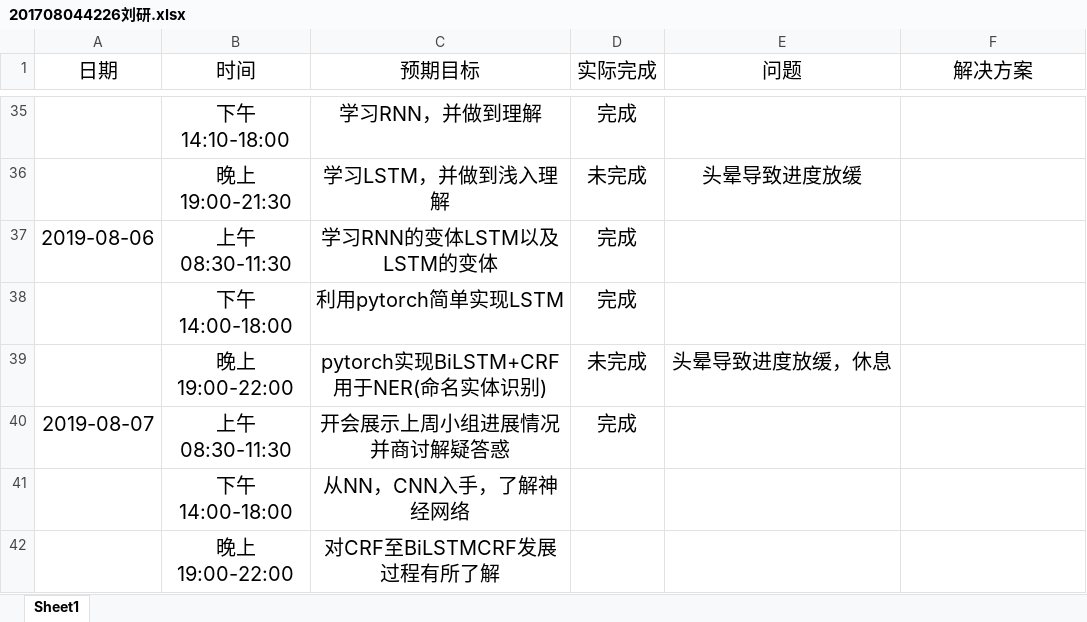
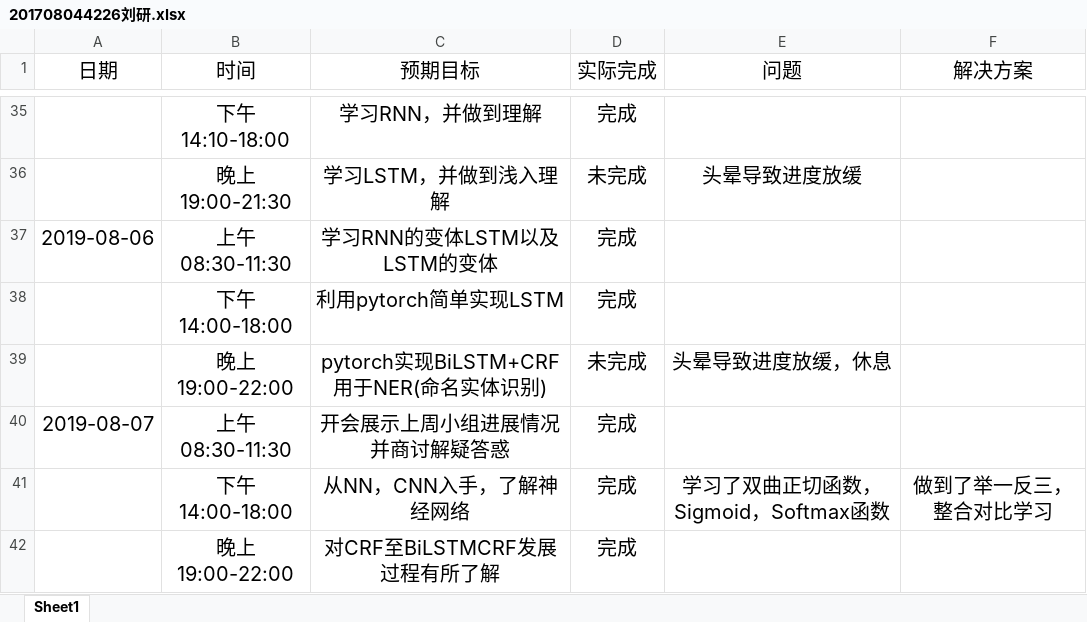
Before and after one commit to ly934060690/nlp_entity, an Excel workbook: doc/log/201708044226刘研.xlsx, sheet Sheet1, drawn as a sheet; only a part is shown, gaps mark what is left out; values as stored, in another font and other column widths than the file's, no borders; the diff names each change by its address in the sheet, - before the commit and + after, or states it on an @@ line.

Commit message:
Update 201708044226刘研.xlsx

```diff
--- a/doc/log/201708044226刘研.xlsx (sheet Sheet1)
+++ b/doc/log/201708044226刘研.xlsx (sheet Sheet1)
-D41:D42 (实际完成): (empty)
+D41:D42 (实际完成): 完成
-E41 (问题): (empty)
+E41 (问题): 学习了双曲正切函数，Sigmoid，Softmax函数
-F41 (解决方案): (empty)
+F41 (解决方案): 做到了举一反三，整合对比学习
```
